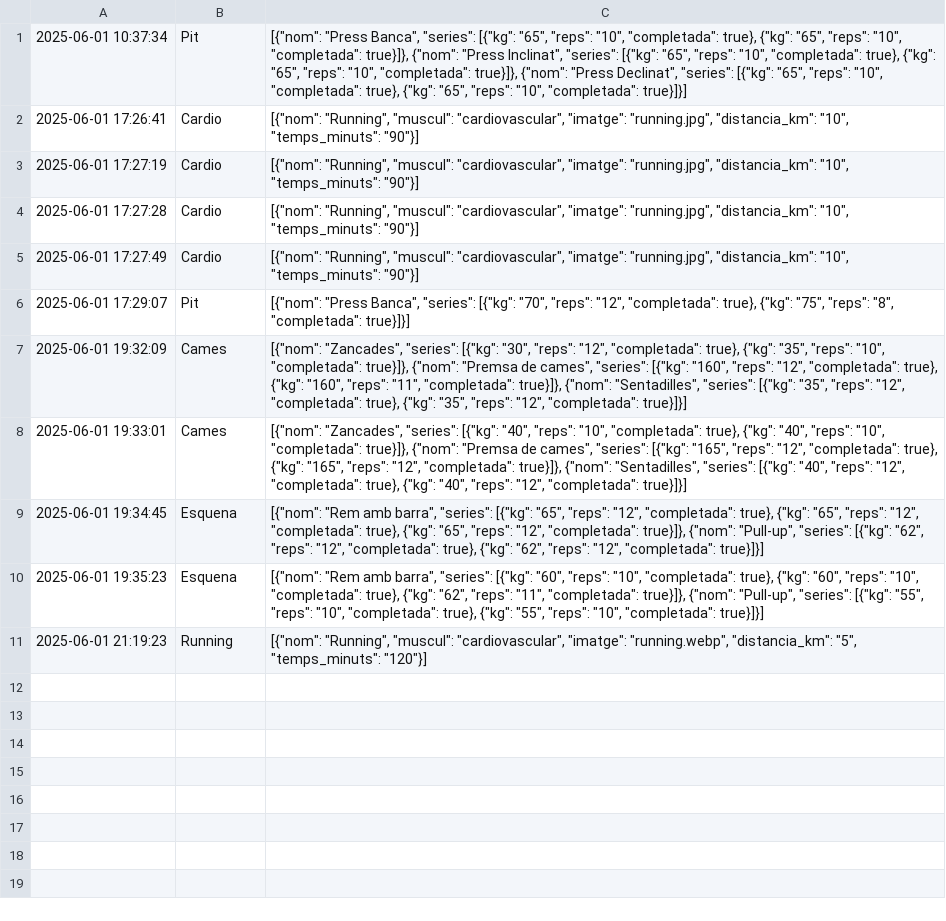
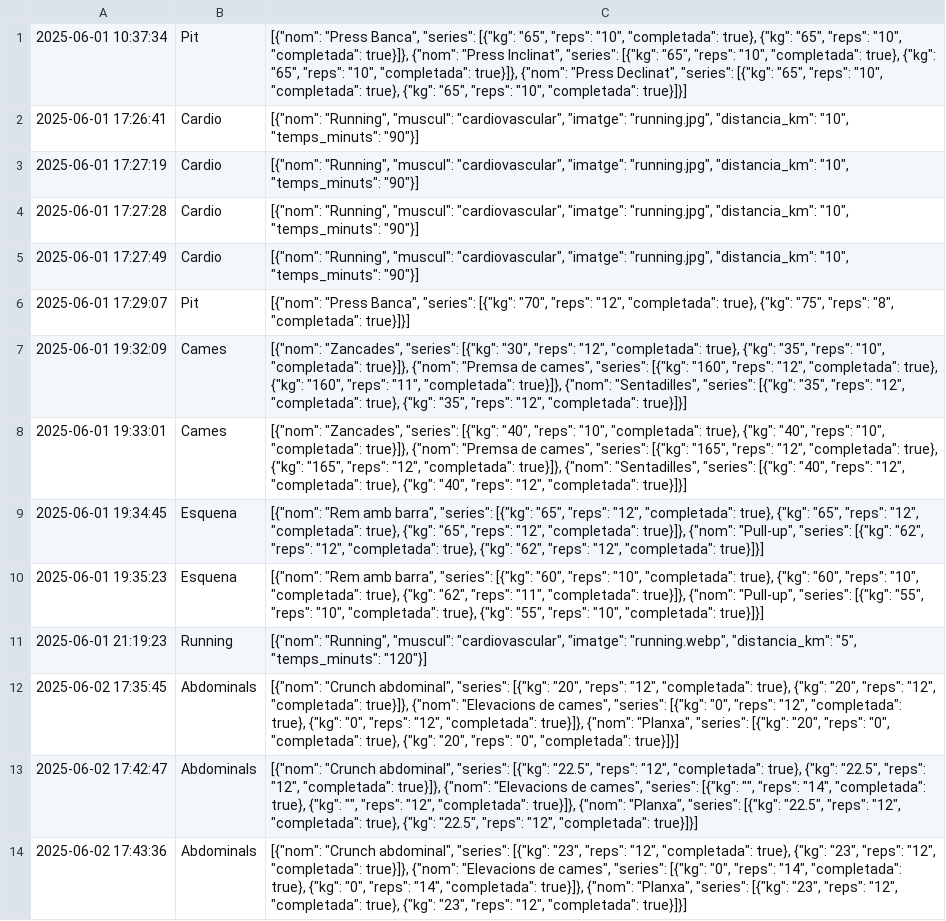
Before and after one commit to IkerVericat/FitnessCode, a CSV file: src/data/progressos.csv, drawn as a sheet.

```diff
--- a/src/data/progressos.csv
+++ b/src/data/progressos.csv
@@ -11 +11,4 @@
 2025-06-01 21:19:23,Running,"[{""nom"": ""Running"", ""muscul"": ""cardiovascular"", ""imatge"": ""running.webp"", ""distancia_km"": ""5"", ""temps_minuts"": ""120""}]"
+2025-06-02 17:35:45,Abdominals,"[{""nom"": ""Crunch abdominal"", ""series"": [{""kg"": ""20"", ""reps"": ""12"", ""completada"": true}, {""kg"": ""20"", ""reps"": ""12"", ""completada"": true}]}, {""nom"": ""Elevacions de cames"", ""series"": [{""kg"": ""0"", ""reps"": ""12"", ""completada"": true}, {""kg"": ""0"", ""reps"": ""12"", ""completada"": true}]}, {""nom"": ""Planxa"", ""series"": [{""kg"": ""20"", ""reps"": ""0"", ""completada"": true}, {""kg"": ""20"", ""reps"": ""0"", ""completada"": true}]}]"
+2025-06-02 17:42:47,Abdominals,"[{""nom"": ""Crunch abdominal"", ""series"": [{""kg"": ""22.5"", ""reps"": ""12"", ""completada"": true}, {""kg"": ""22.5"", ""reps"": ""12"", ""completada"": true}]}, {""nom"": ""Elevacions de cames"", ""series"": [{""kg"": """", ""reps"": ""14"", ""completada"": true}, {""kg"": """", ""reps"": ""12"", ""completada"": true}]}, {""nom"": ""Planxa"", ""series"": [{""kg"": ""22.5"", ""reps"": ""12"", ""completada"": true}, {""kg"": ""22.5"", ""reps"": ""12"", ""completada"": true}]}]"
+2025-06-02 17:43:36,Abdominals,"[{""nom"": ""Crunch abdominal"", ""series"": [{""kg"": ""23"", ""reps"": ""12"", ""completada"": true}, {""kg"": ""23"", ""reps"": ""12"", ""completada"": true}]}, {""nom"": ""Elevacions de cames"", ""series"": [{""kg"": ""0"", ""reps"": ""14"", ""completada"": true}, {""kg"": ""0"", ""reps"": ""14"", ""completada"": true}]}, {""nom"": ""Planxa"", ""series"": [{""kg"": ""23"", ""reps"": ""12"", ""completada"": true}, {""kg"": ""23"", ""reps"": ""12"", ""completada"": true}]}]"
```
Also changed, not shown: 3 other files.
